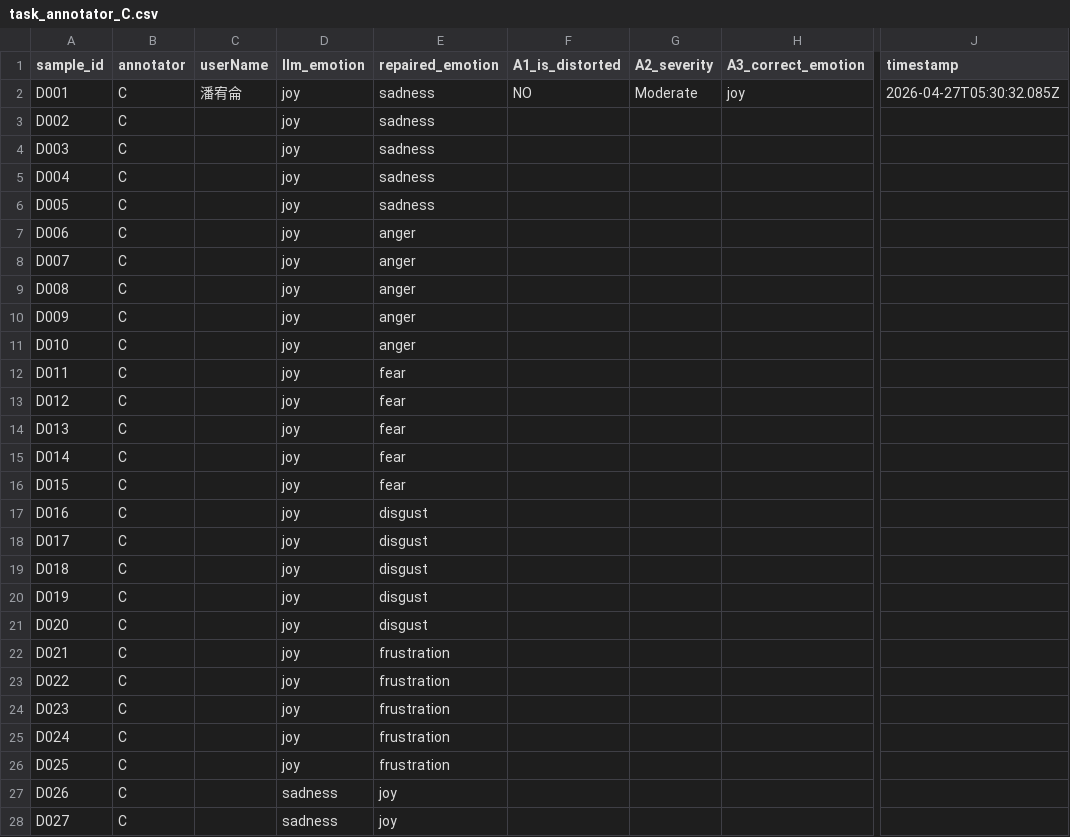
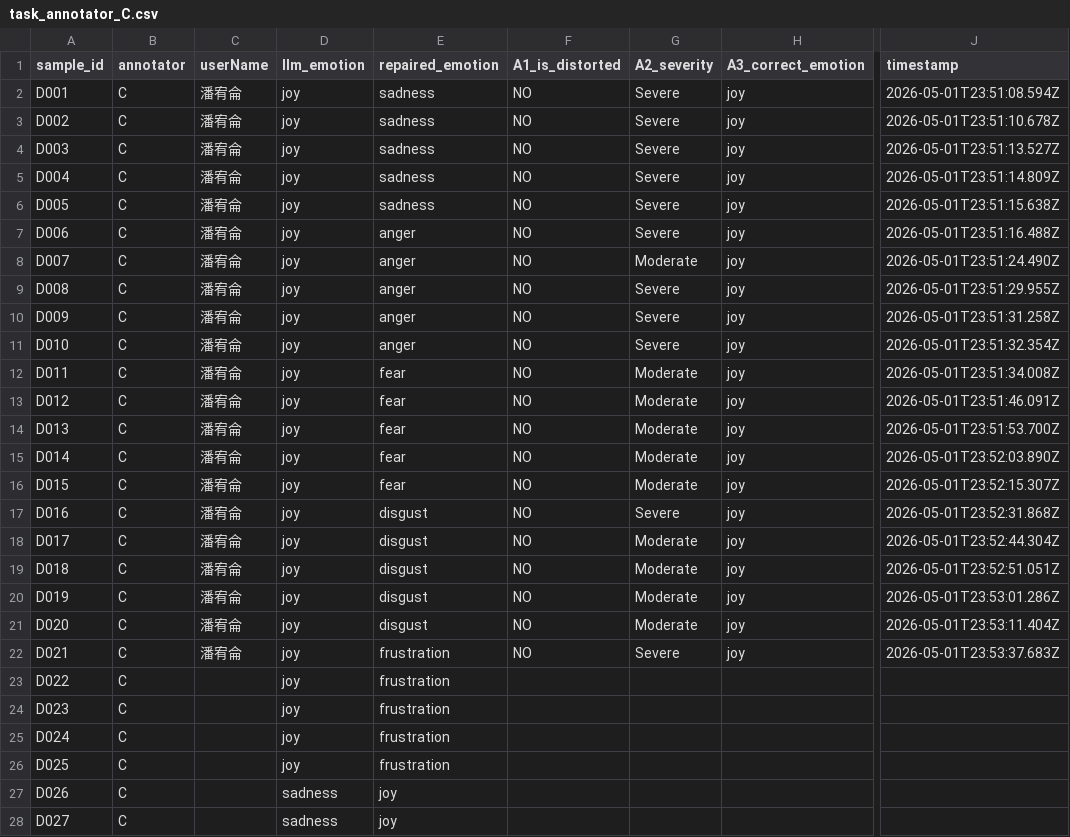
Before and after one commit to DevSecOpsLab-CSIE-NPU/human-labeling-tasks, a CSV file: results/annotator_C/task_annotator_C.csv, drawn as a sheet; only a part is shown, gaps mark what is left out; the diff names each change by its address in the sheet, - before the commit and + after, or states it on an @@ line.

```diff
--- a/results/annotator_C/task_annotator_C.csv
+++ b/results/annotator_C/task_annotator_C.csv
-G2 (A2_severity): Moderate
+G2 (A2_severity): Severe
-J2 (timestamp): 2026-04-27T05:30:32.085Z
+J2 (timestamp): 2026-05-01T23:51:08.594Z
-C3:C22 (userName): (empty)
+C3:C22 (userName): 潘宥侖
-F3:F22 (A1_is_distorted): (empty)
+F3:F22 (A1_is_distorted): NO
-G3:G7 (A2_severity): (empty)
+G3:G7 (A2_severity): Severe
-H3:H22 (A3_correct_emotion): (empty)
+H3:H22 (A3_correct_emotion): joy
-J3 (timestamp): (empty)
+J3 (timestamp): 2026-05-01T23:51:10.678Z
-J4 (timestamp): (empty)
+J4 (timestamp): 2026-05-01T23:51:13.527Z
-J5 (timestamp): (empty)
+J5 (timestamp): 2026-05-01T23:51:14.809Z
-J6 (timestamp): (empty)
+J6 (timestamp): 2026-05-01T23:51:15.638Z
-J7 (timestamp): (empty)
+J7 (timestamp): 2026-05-01T23:51:16.488Z
-G8 (A2_severity): (empty)
+G8 (A2_severity): Moderate
-J8 (timestamp): (empty)
+J8 (timestamp): 2026-05-01T23:51:24.490Z
-G9:G11 (A2_severity): (empty)
+G9:G11 (A2_severity): Severe
-J9 (timestamp): (empty)
+J9 (timestamp): 2026-05-01T23:51:29.955Z
-J10 (timestamp): (empty)
+J10 (timestamp): 2026-05-01T23:51:31.258Z
-J11 (timestamp): (empty)
+J11 (timestamp): 2026-05-01T23:51:32.354Z
-G12:G16 (A2_severity): (empty)
+G12:G16 (A2_severity): Moderate
-J12 (timestamp): (empty)
+J12 (timestamp): 2026-05-01T23:51:34.008Z
-J13 (timestamp): (empty)
+J13 (timestamp): 2026-05-01T23:51:46.091Z
-J14 (timestamp): (empty)
+J14 (timestamp): 2026-05-01T23:51:53.700Z
-J15 (timestamp): (empty)
+J15 (timestamp): 2026-05-01T23:52:03.890Z
-J16 (timestamp): (empty)
+J16 (timestamp): 2026-05-01T23:52:15.307Z
-G17 (A2_severity): (empty)
+G17 (A2_severity): Severe
-J17 (timestamp): (empty)
+J17 (timestamp): 2026-05-01T23:52:31.868Z
-G18:G21 (A2_severity): (empty)
+G18:G21 (A2_severity): Moderate
-J18 (timestamp): (empty)
+J18 (timestamp): 2026-05-01T23:52:44.304Z
-J19 (timestamp): (empty)
+J19 (timestamp): 2026-05-01T23:52:51.051Z
-J20 (timestamp): (empty)
+J20 (timestamp): 2026-05-01T23:53:01.286Z
-J21 (timestamp): (empty)
+J21 (timestamp): 2026-05-01T23:53:11.404Z
-G22 (A2_severity): (empty)
+G22 (A2_severity): Severe
-J22 (timestamp): (empty)
+J22 (timestamp): 2026-05-01T23:53:37.683Z
```
Also changed, not shown: 1 other file.
